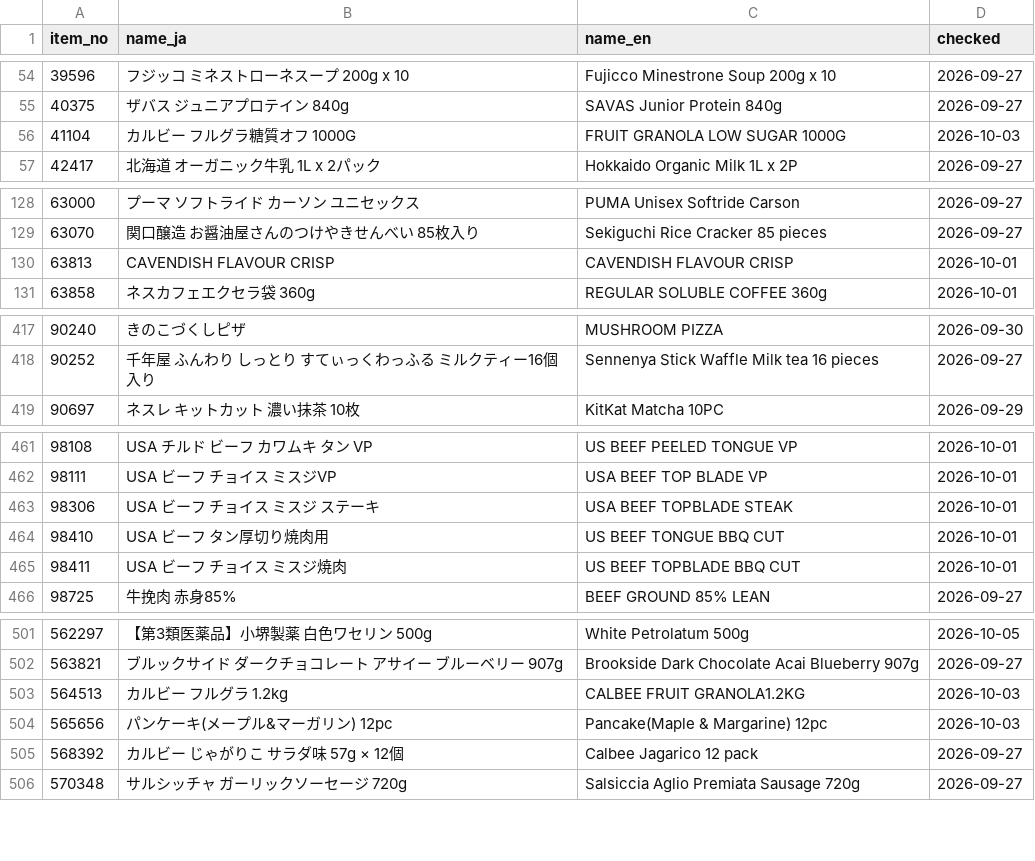
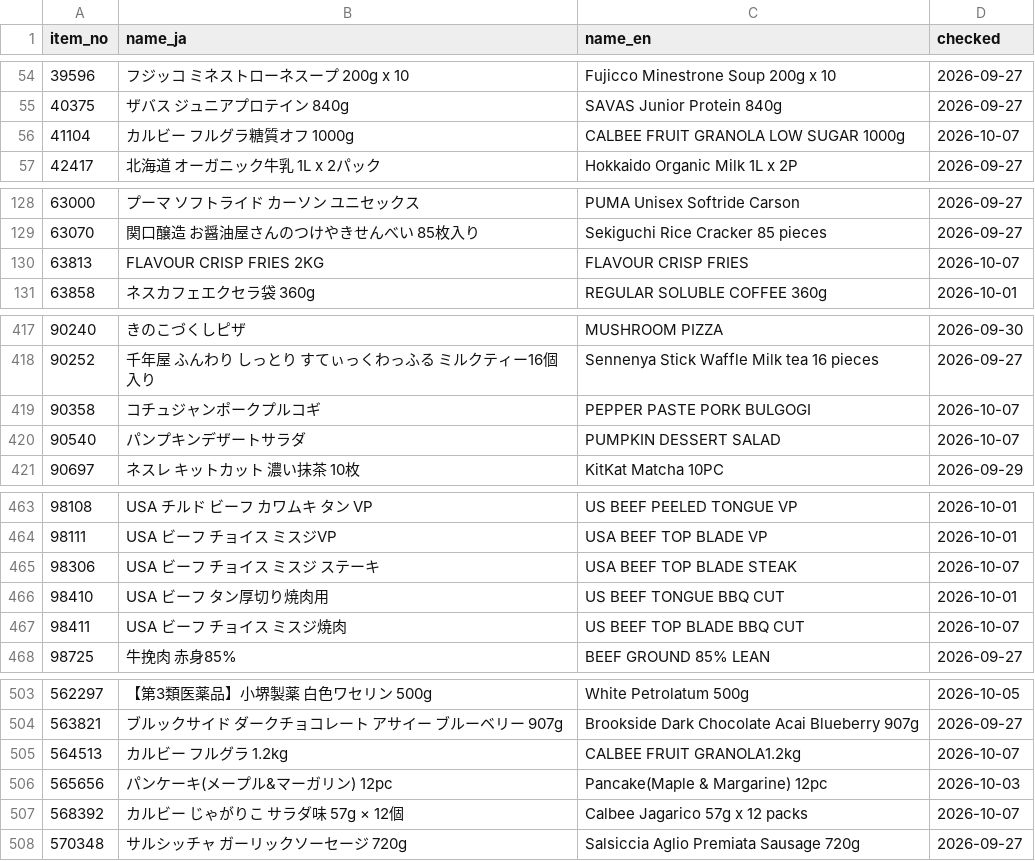
Before and after one commit to iPliny/costco-price-jp, a CSV file: data/product_names.csv, drawn as a sheet; only a part is shown, gaps mark what is left out; the diff covers the shown part only.

```diff
--- a/data/product_names.csv
+++ b/data/product_names.csv
@@ -55,3 +55,3 @@ item_no,name_ja,name_en,checked
 40375,ザバス ジュニアプロテイン 840g,SAVAS Junior Protein 840g,2026-09-27
-41104,カルビー フルグラ糖質オフ 1000G,FRUIT GRANOLA LOW SUGAR 1000G,2026-10-03
+41104,カルビー フルグラ糖質オフ 1000g,CALBEE FRUIT GRANOLA LOW SUGAR 1000g,2026-10-07
 42417,北海道 オーガニック牛乳 1L x 2パック,Hokkaido Organic Milk 1L x 2P,2026-09-27
@@ -129,3 +129,3 @@ item_no,name_ja,name_en,checked
 63070,関口醸造 お醤油屋さんのつけやきせんべい 85枚入り,Sekiguchi Rice Cracker 85 pieces,2026-09-27
-63813,CAVENDISH FLAVOUR CRISP,CAVENDISH FLAVOUR CRISP,2026-10-01
+63813,FLAVOUR CRISP FRIES 2KG,FLAVOUR CRISP FRIES,2026-10-07
 63858,ネスカフェエクセラ袋 360g,REGULAR SOLUBLE COFFEE 360g,2026-10-01
@@ -418,2 +418,4 @@ item_no,name_ja,name_en,checked
 90252,千年屋 ふんわり しっとり すてぃっくわっふる ミルクティー16個入り,Sennenya Stick Waffle Milk tea 16 pieces,2026-09-27
+90358,コチュジャンポークプルコギ,PEPPER PASTE PORK BULGOGI,2026-10-07
+90540,パンプキンデザートサラダ,PUMPKIN DESSERT SALAD,2026-10-07
 90697,ネスレ キットカット 濃い抹茶 10枚,KitKat Matcha 10PC,2026-09-29
@@ -462,5 +464,5 @@ item_no,name_ja,name_en,checked
 98111,USA ビーフ チョイス ミスジVP,USA BEEF TOP BLADE VP,2026-10-01
-98306,USA ビーフ チョイス ミスジ ステーキ,USA BEEF TOPBLADE STEAK,2026-10-01
+98306,USA ビーフ チョイス ミスジ ステーキ,USA BEEF TOP BLADE STEAK,2026-10-07
 98410,USA ビーフ タン厚切り焼肉用,US BEEF TONGUE BBQ CUT,2026-10-01
-98411,USA ビーフ チョイス ミスジ焼肉,US BEEF TOPBLADE BBQ CUT,2026-10-01
+98411,USA ビーフ チョイス ミスジ焼肉,US BEEF TOP BLADE BBQ CUT,2026-10-07
 98725,牛挽肉 赤身85%,BEEF GROUND 85% LEAN,2026-09-27
@@ -502,5 +504,5 @@ item_no,name_ja,name_en,checked
 563821,ブルックサイド ダークチョコレート アサイー ブルーベリー 907g,Brookside Dark Chocolate Acai Blueberry 907g,2026-09-27
-564513,カルビー フルグラ 1.2kg,CALBEE FRUIT GRANOLA1.2KG,2026-10-03
+564513,カルビー フルグラ 1.2kg,CALBEE FRUIT GRANOLA1.2kg,2026-10-07
 565656,パンケーキ(メープル&マーガリン) 12pc,Pancake(Maple & Margarine) 12pc,2026-10-03
-568392,カルビー じゃがりこ サラダ味 57g × 12個,Calbee Jagarico 12 pack,2026-09-27
+568392,カルビー じゃがりこ サラダ味 57g × 12個,Calbee Jagarico 57g x 12 packs,2026-10-07
 570348,サルシッチャ ガーリックソーセージ 720g,Salsiccia Aglio Premiata Sausage 720g,2026-09-27
```
Also changed, not shown: 11 edited cells elsewhere in this file, data/observations.csv, data/online_match.csv.
